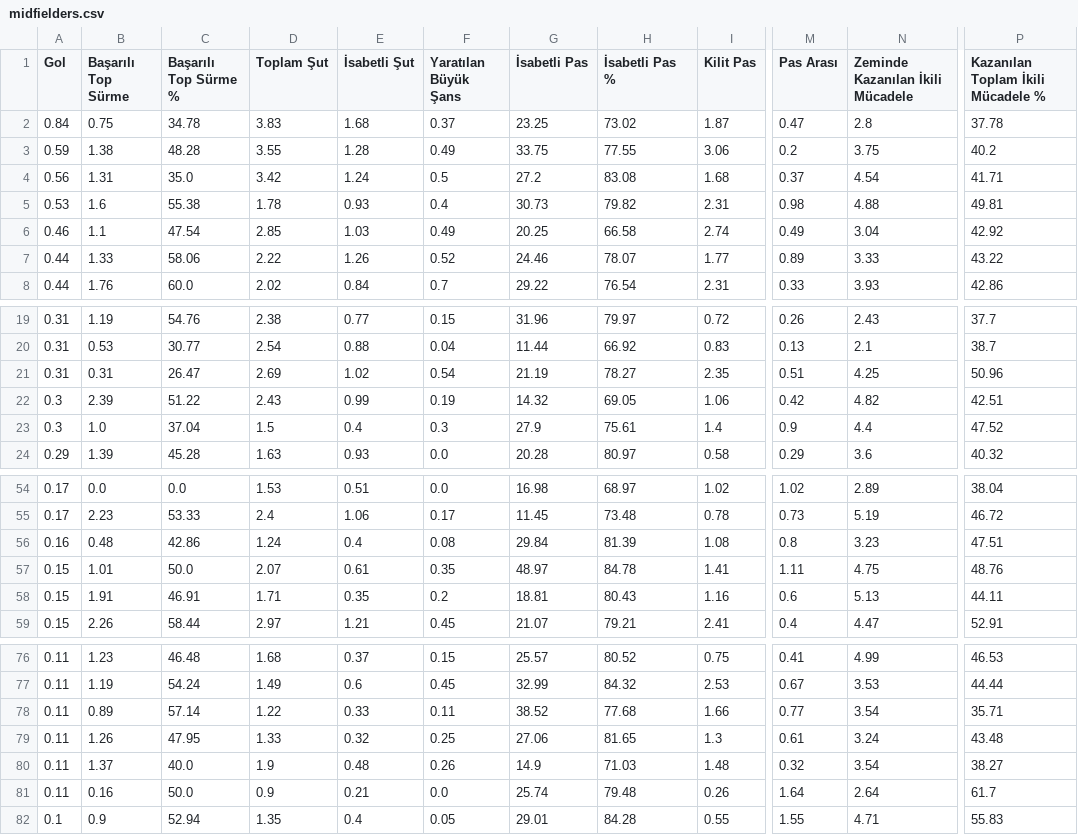
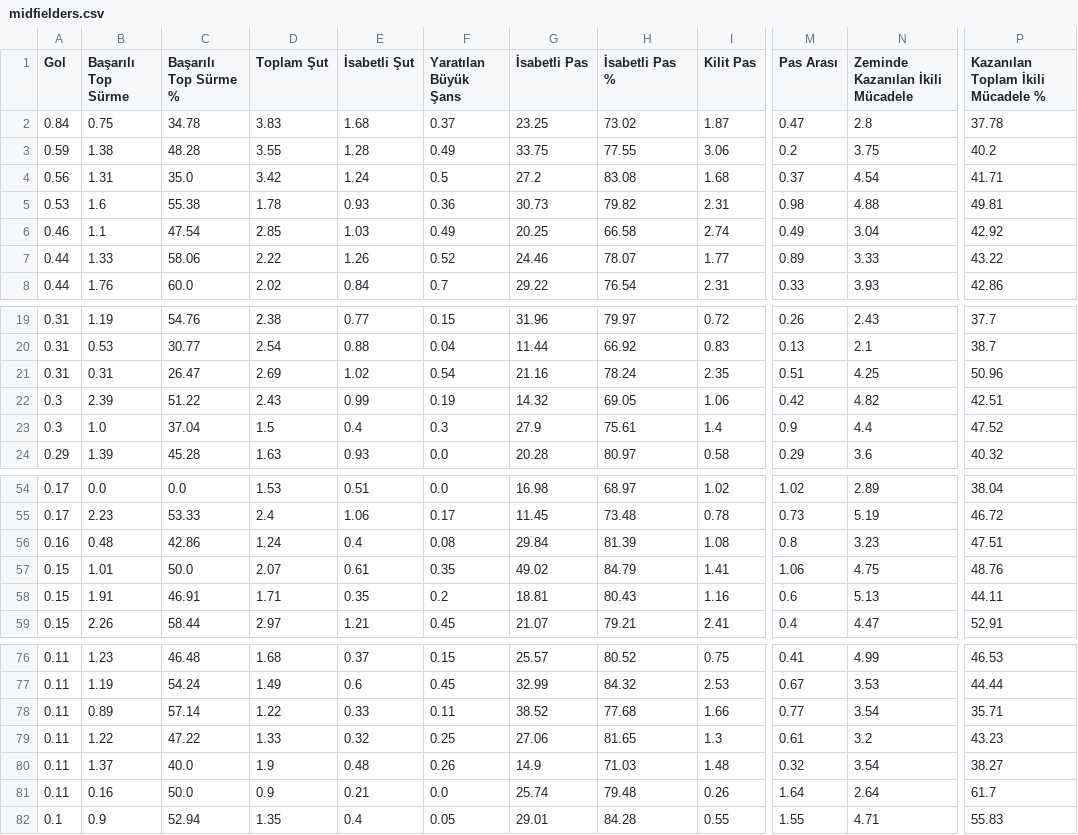
Before and after one commit to scatterradarcsv/csv_scatter_radar_15matches, a CSV file: midfielders.csv, drawn as a sheet; only a part is shown, gaps mark what is left out; the diff names each change by its address in the sheet, - before the commit and + after, or states it on an @@ line.

Commit message:
Updated midfielders.csv

```diff
--- a/midfielders.csv
+++ b/midfielders.csv
-F5 (Yaratılan Büyük Şans): 0.4
+F5 (Yaratılan Büyük Şans): 0.36
-G21 (İsabetli Pas): 21.19
+G21 (İsabetli Pas): 21.16
-H21 (İsabetli Pas %): 78.27
+H21 (İsabetli Pas %): 78.24
-G57 (İsabetli Pas): 48.97
+G57 (İsabetli Pas): 49.02
-H57 (İsabetli Pas %): 84.78
+H57 (İsabetli Pas %): 84.79
-M57 (Pas Arası): 1.11
+M57 (Pas Arası): 1.06
-B79 (Başarılı Top Sürme): 1.26
+B79 (Başarılı Top Sürme): 1.22
-C79 (Başarılı Top Sürme %): 47.95
+C79 (Başarılı Top Sürme %): 47.22
-N79 (Zeminde Kazanılan İkili Mücadele): 3.24
+N79 (Zeminde Kazanılan İkili Mücadele): 3.2
-P79: 43.48
+P79: 43.23
```
